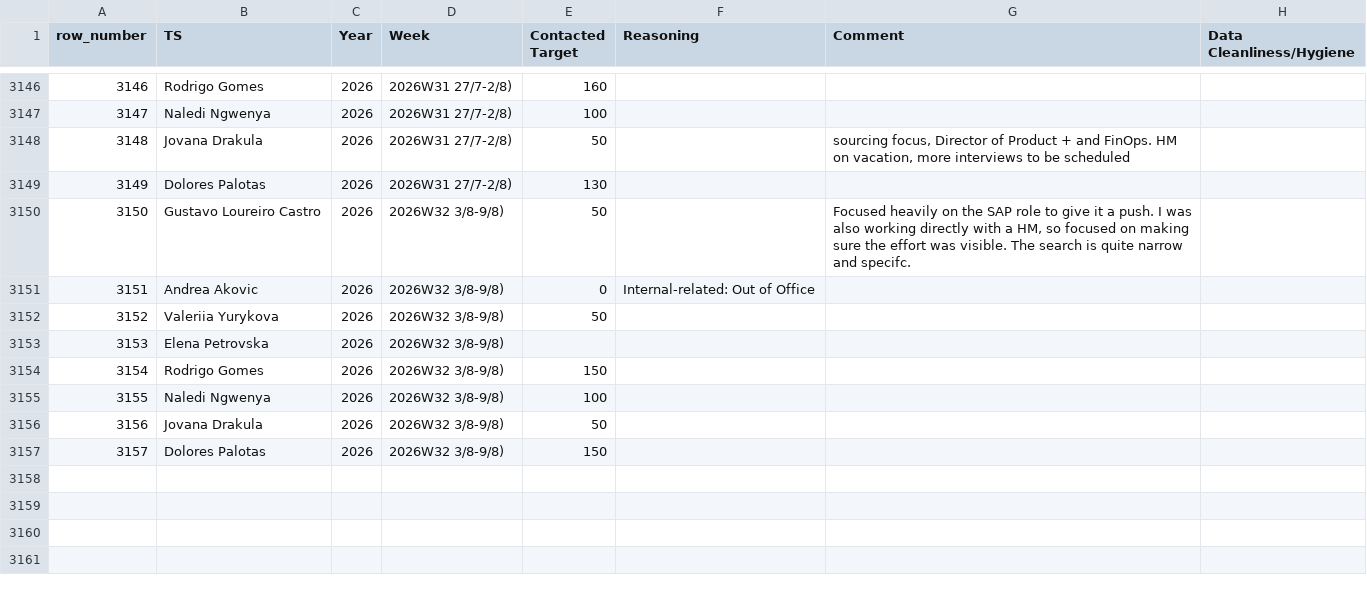
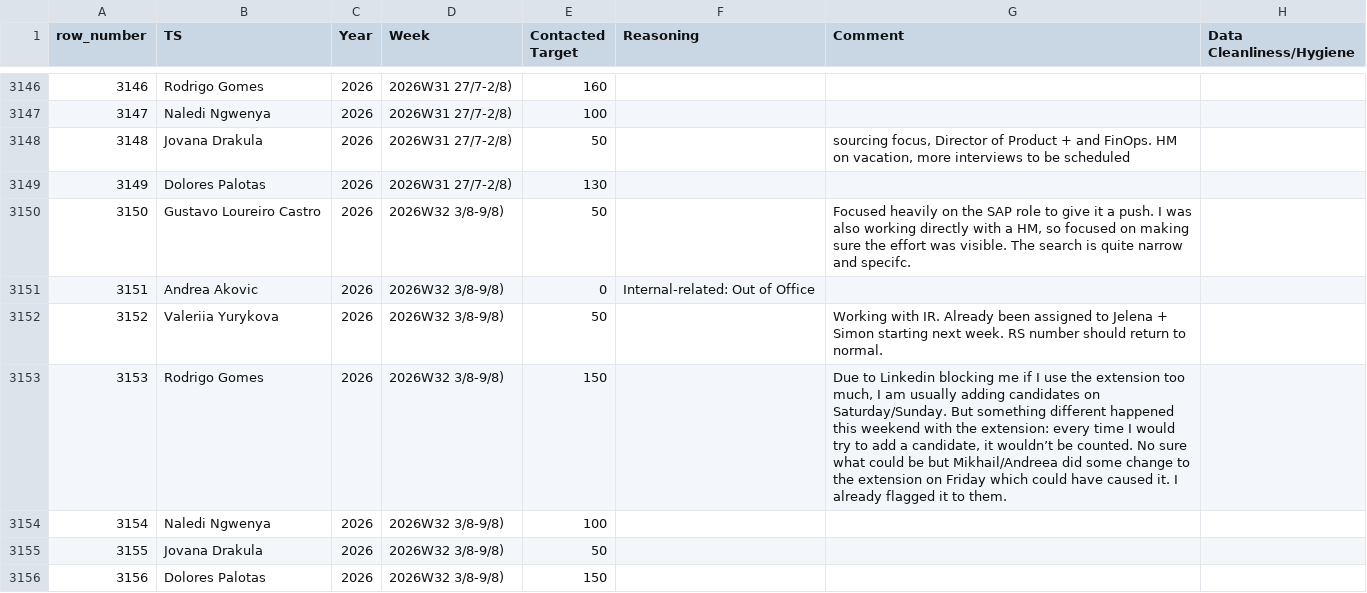
Before and after one commit to bark8922/tribe-recruiting, a CSV file: wbr_static/wbr_ts_weekly.csv, drawn as a sheet; only a part is shown, gaps mark what is left out; removed rows and columns are numbered as before the commit, all else as after; the diff names each change by its address in the sheet, - before the commit and + after, or states it on an @@ line.

Commit message:
chore: sync TS Weekly 2026-08-10

```diff
--- a/wbr_static/wbr_ts_weekly.csv
+++ b/wbr_static/wbr_ts_weekly.csv
-G3152 (Comment): (empty)
+G3152 (Comment): Working with IR. Already been assigned to Jelena + Simon starting next week. RS number should return to normal.
-row 3153: 3153 | Elena Petrovska | 2026 | 2026W32 3/8-9/8)
@@ column A (row_number) renumbered from row 3153 down @@
-G3153 (Comment): (empty)
+G3153 (Comment): Due to Linkedin blocking me if I use the extension too much, I am usually adding candidates on Saturday/Sunday. But something different happened this weekend with the extension: every time I would try to add a candidate, it wouldn’t be counted. No sure what could be but Mikhail/Andreea did some change to the extension on Friday which could have caused it. I already flagged it to them.
```
